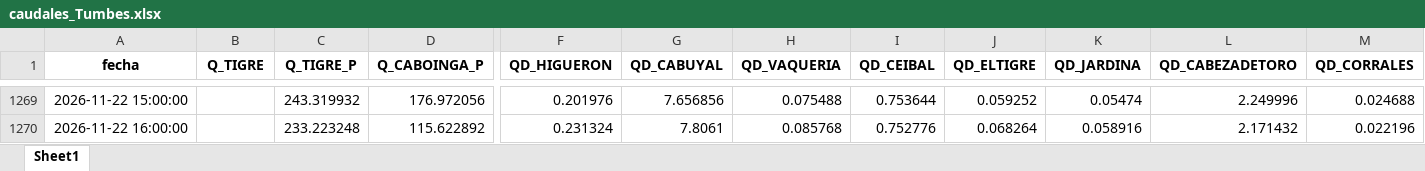
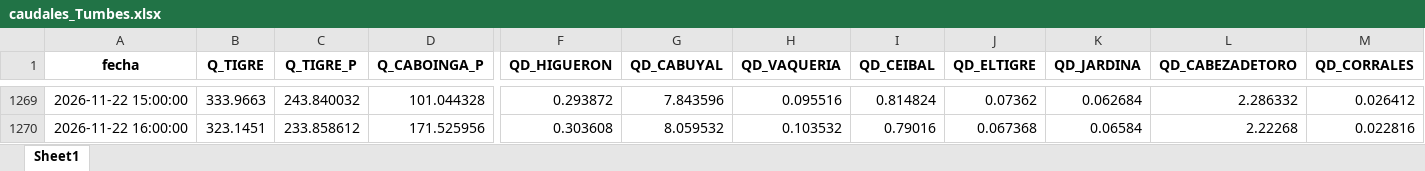
Before and after one commit to jamesvidalm/visor-Tumbes, an Excel workbook: data/caudales/caudales_Tumbes.xlsx, sheet Sheet1, drawn as a sheet; only a part is shown, gaps mark what is left out; values as stored, in another font and other column widths than the file's, no borders; the diff covers the shown part only; the diff names each change by its address in the sheet, - before the commit and + after, or states it on an @@ line.

```diff
--- a/data/caudales/caudales_Tumbes.xlsx (sheet Sheet1)
+++ b/data/caudales/caudales_Tumbes.xlsx (sheet Sheet1)
-B1269 (Q_TIGRE): (empty)
+B1269 (Q_TIGRE): 333.9663
-C1269 (Q_TIGRE_P): 243.319932
+C1269 (Q_TIGRE_P): 243.840032
-D1269 (Q_CABOINGA_P): 176.972056
+D1269 (Q_CABOINGA_P): 101.044328
-F1269 (QD_HIGUERON): 0.201976
+F1269 (QD_HIGUERON): 0.293872
-G1269 (QD_CABUYAL): 7.656856
+G1269 (QD_CABUYAL): 7.843596
-H1269 (QD_VAQUERIA): 0.075488
+H1269 (QD_VAQUERIA): 0.095516
-I1269 (QD_CEIBAL): 0.753644
+I1269 (QD_CEIBAL): 0.814824
-J1269 (QD_ELTIGRE): 0.059252
+J1269 (QD_ELTIGRE): 0.07362
-K1269 (QD_JARDINA): 0.05474
+K1269 (QD_JARDINA): 0.062684
-L1269 (QD_CABEZADETORO): 2.249996
+L1269 (QD_CABEZADETORO): 2.286332
-M1269 (QD_CORRALES): 0.024688
+M1269 (QD_CORRALES): 0.026412
-B1270 (Q_TIGRE): (empty)
+B1270 (Q_TIGRE): 323.1451
-C1270 (Q_TIGRE_P): 233.223248
+C1270 (Q_TIGRE_P): 233.858612
-D1270 (Q_CABOINGA_P): 115.622892
+D1270 (Q_CABOINGA_P): 171.525956
-F1270 (QD_HIGUERON): 0.231324
+F1270 (QD_HIGUERON): 0.303608
-G1270 (QD_CABUYAL): 7.8061
+G1270 (QD_CABUYAL): 8.059532
-H1270 (QD_VAQUERIA): 0.085768
+H1270 (QD_VAQUERIA): 0.103532
-I1270 (QD_CEIBAL): 0.752776
+I1270 (QD_CEIBAL): 0.79016
-J1270 (QD_ELTIGRE): 0.068264
+J1270 (QD_ELTIGRE): 0.067368
-K1270 (QD_JARDINA): 0.058916
+K1270 (QD_JARDINA): 0.06584
-L1270 (QD_CABEZADETORO): 2.171432
+L1270 (QD_CABEZADETORO): 2.22268
-M1270 (QD_CORRALES): 0.022196
+M1270 (QD_CORRALES): 0.022816
```
Also changed, not shown: 25 added rows and 745 edited cells elsewhere in this sheet.
